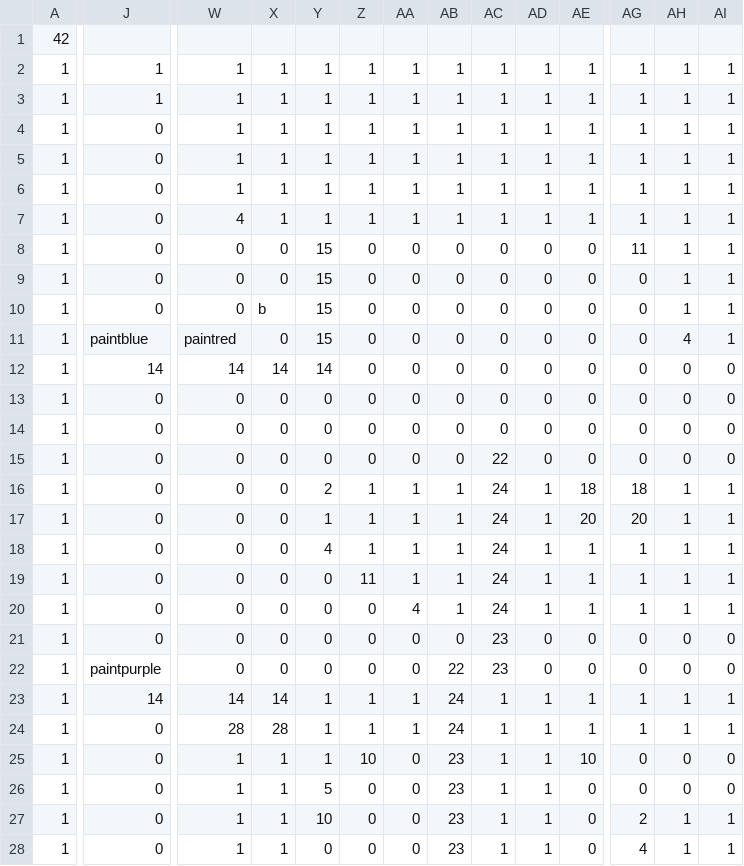
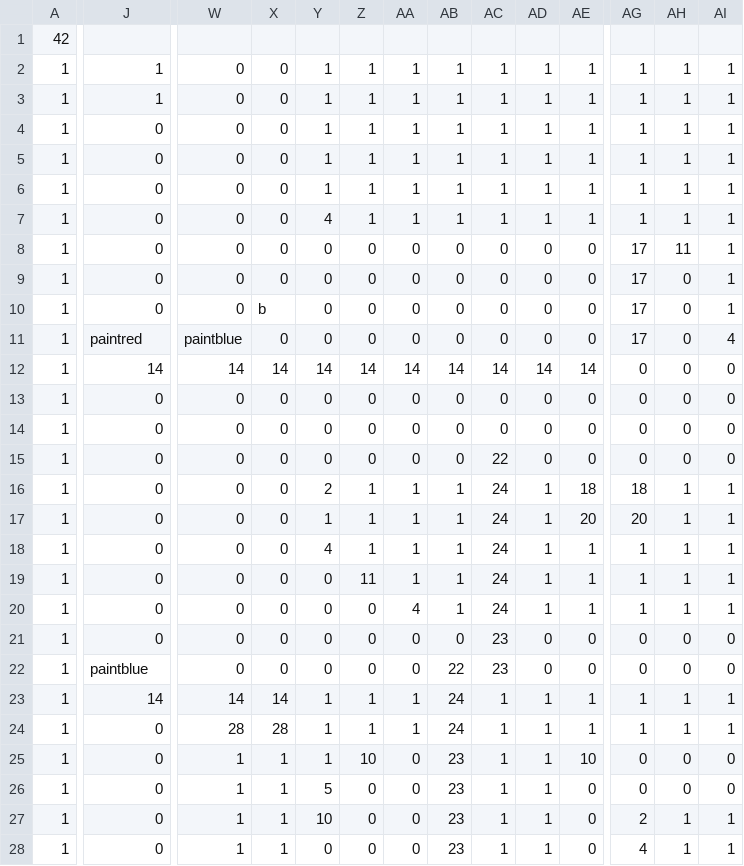
Before and after one commit to TeamTrickle/Trickle, a CSV file: trickleLibrary/OG2D/data/map/stage2.csv, drawn as a sheet; only a part is shown, gaps mark what is left out; the diff covers the shown part only; the diff names each change by its address in the sheet, - before the commit and + after, or states it on an @@ line.

Commit message:
装飾追加、Stage2をクリアしやすく微調整

```diff
--- a/trickleLibrary/OG2D/data/map/stage2.csv
+++ b/trickleLibrary/OG2D/data/map/stage2.csv
-W2:W6: 1
+W2:W6: 0
-X2:X7: 1
+X2:X7: 0
-W7: 4
+W7: 0
-Y7: 1
+Y7: 4
-Y8:Y11: 15
+Y8:Y11: 0
-AG8: 11
+AG8: 17
-AH8: 1
+AH8: 11
-AG9:AG11: 0
+AG9:AG11: 17
-AH9:AH10: 1
+AH9:AH10: 0
-J11: paintblue
+J11: paintred
-W11: paintred
+W11: paintblue
-AH11: 4
+AH11: 0
-AI11: 1
+AI11: 4
-Z12: 0
+Z12: 14
-AA12: 0
+AA12: 14
-AB12: 0
+AB12: 14
-AC12: 0
+AC12: 14
-AD12: 0
+AD12: 14
-AE12: 0
+AE12: 14
-J22: paintpurple
+J22: paintblue
```
Also changed, not shown: 1 edited cell elsewhere in this file, 2 other files.
